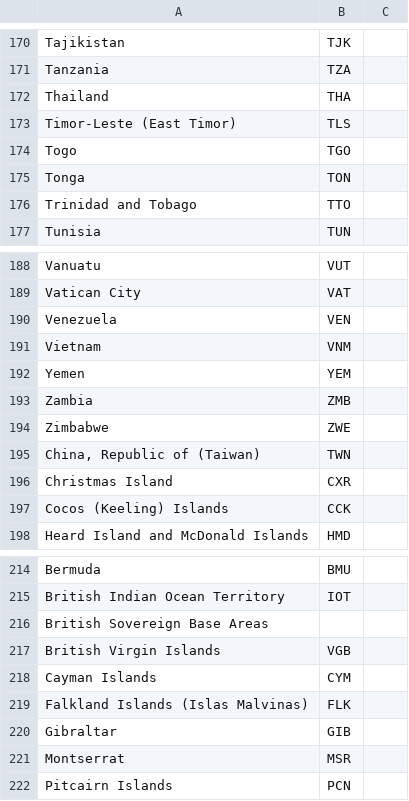
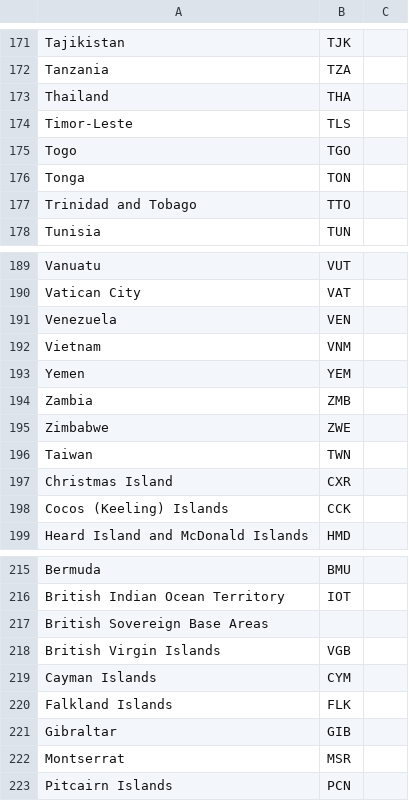
Before and after one commit to brandon-tobin/Data-Visualization-Final-Project, a CSV file: data/CountryCodes.csv, drawn as a sheet; only a part is shown, gaps mark what is left out; the diff covers the shown part only.

```diff
--- a/data/CountryCodes.csv
+++ b/data/CountryCodes.csv
@@ -173 +174 @@ Thailand,THA
-Timor-Leste (East Timor),TLS
+Timor-Leste,TLS,
@@ -195 +196 @@ Zimbabwe,ZWE
-"China, Republic of (Taiwan)",TWN
+Taiwan,TWN,
@@ -219 +220 @@ Cayman Islands,CYM
-Falkland Islands (Islas Malvinas),FLK
+Falkland Islands,FLK,
```
Also changed, not shown: 3 added rows, 1 removed row and 5 edited cells elsewhere in this file, 3 other files.
